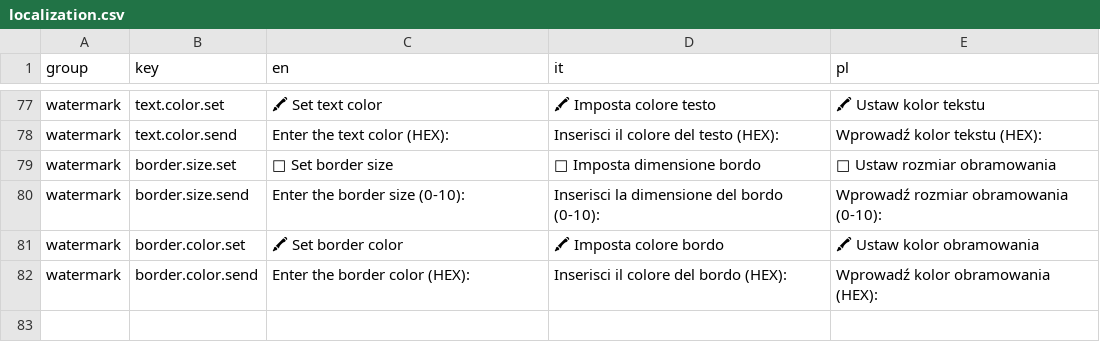
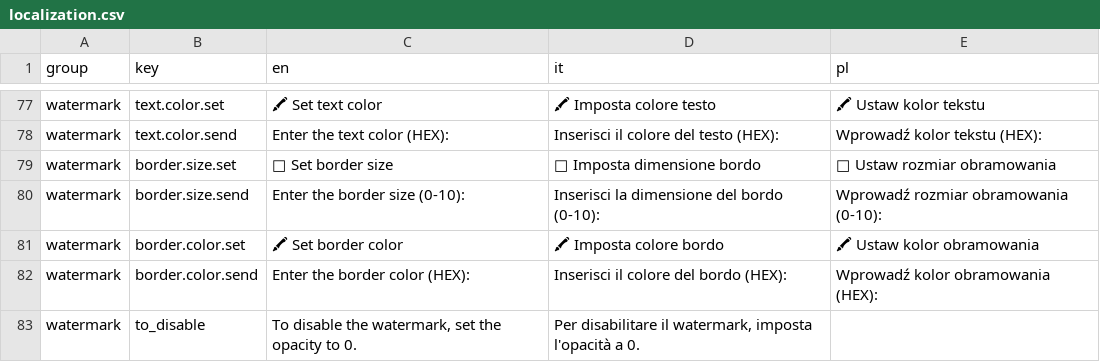
Before and after one commit to Lukasss93/telegram-stickeroptimizer, a CSV file: lang/localization.csv, drawn as a sheet; only a part is shown, gaps mark what is left out.

Commit message:
Added "how to disable watermark" info

```diff
--- a/lang/localization.csv
+++ b/lang/localization.csv
@@ -82 +82,2 @@ watermark,border.color.set,🖍 Set border color,🖍 Imposta colore bordo,🖍
 watermark,border.color.send,Enter the border color (HEX):,Inserisci il colore del bordo (HEX):,Wprowadź kolor obramowania (HEX):
+watermark,to_disable,"To disable the watermark, set the opacity to 0.","Per disabilitare il watermark, imposta l'opacità a 0.",
```
Also changed, not shown: 3 other files.
